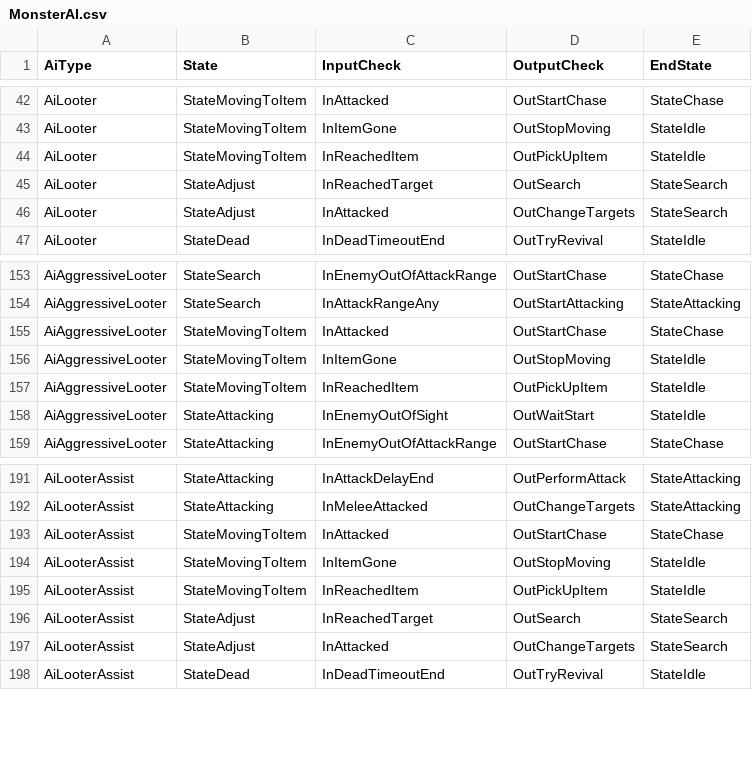
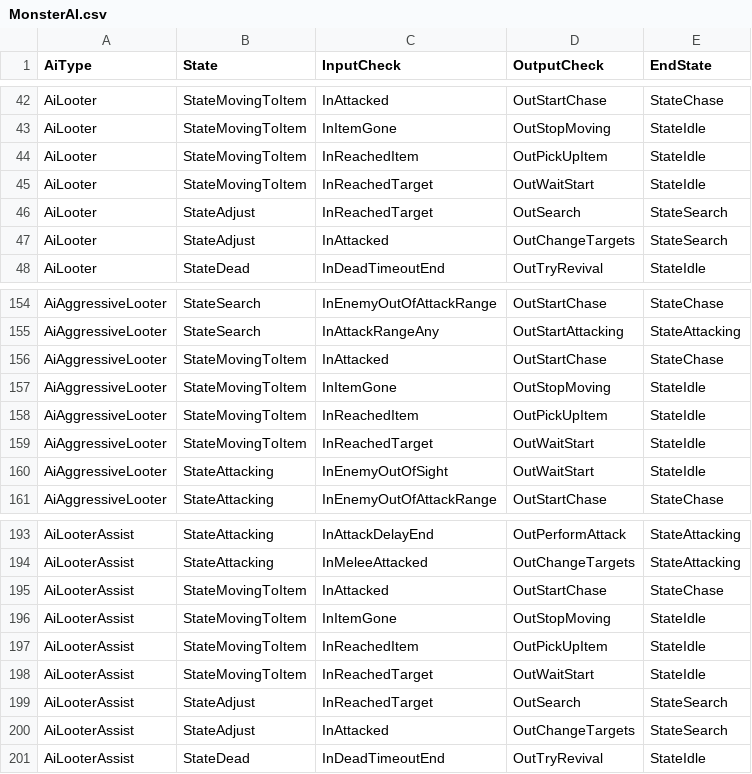
Before and after one commit to Doddler/RagnarokRebuildTcp, a CSV file: RoRebuildServer/GameConfig/ServerData/Db/MonsterAI.csv, drawn as a sheet; only a part is shown, gaps mark what is left out; the diff names each change by its address in the sheet, - before the commit and + after, or states it on an @@ line.

```diff
--- a/RoRebuildServer/GameConfig/ServerData/Db/MonsterAI.csv
+++ b/RoRebuildServer/GameConfig/ServerData/Db/MonsterAI.csv
+row 45: AiLooter | StateMovingToItem | InReachedTarget | OutWaitStart | StateIdle
+row 159: AiAggressiveLooter | StateMovingToItem | InReachedTarget | OutWaitStart | StateIdle
+row 198: AiLooterAssist | StateMovingToItem | InReachedTarget | OutWaitStart | StateIdle
```
Also changed, not shown: RoRebuildServer/GameConfig/ServerData/Db/Effects.csv, 37 other files.
